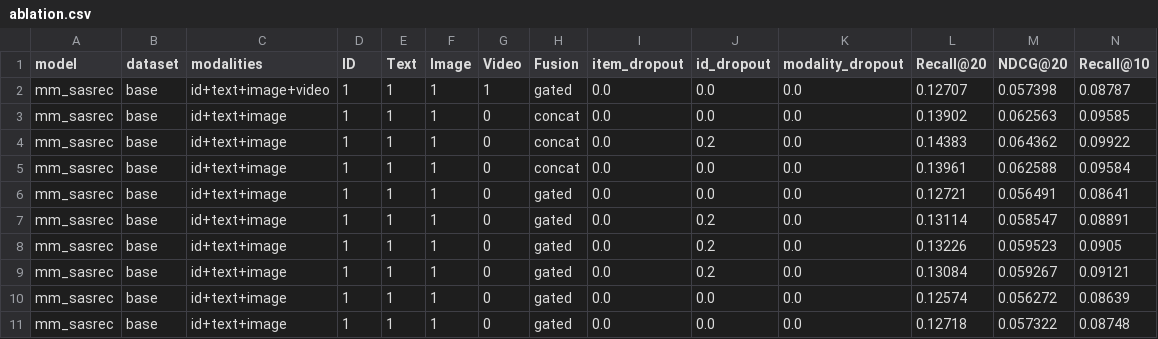
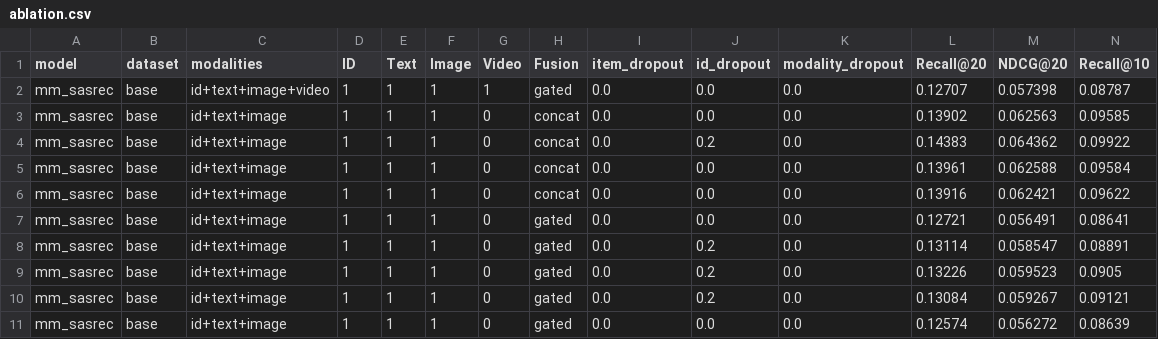
Before and after one commit to Idiotyevsky/MMRec, a CSV file: results/tables/ablation.csv, drawn as a sheet; only a part is shown; the shorter side is filled out with more unchanged rows; rows hold the shown columns only; the diff names each change by its address in the sheet, - before the commit and + after, or states it on an @@ line.

```diff
--- a/results/tables/ablation.csv
+++ b/results/tables/ablation.csv
+row 6: mm_sasrec | base | id+text+image | 1 | 1 | 1 | 0 | concat | 0.0 | 0.0 | 0.0 | 0.13916 | 0.062421 | 0.09622
```
Also changed, not shown: results/tables/long_tail.csv, results/tables/overall.csv, 6 other files.
